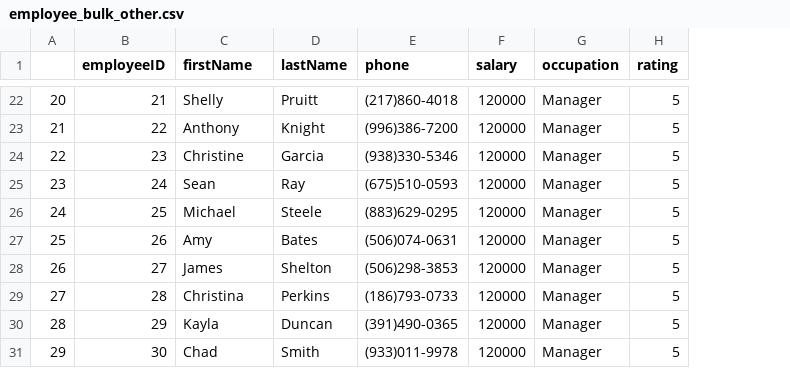
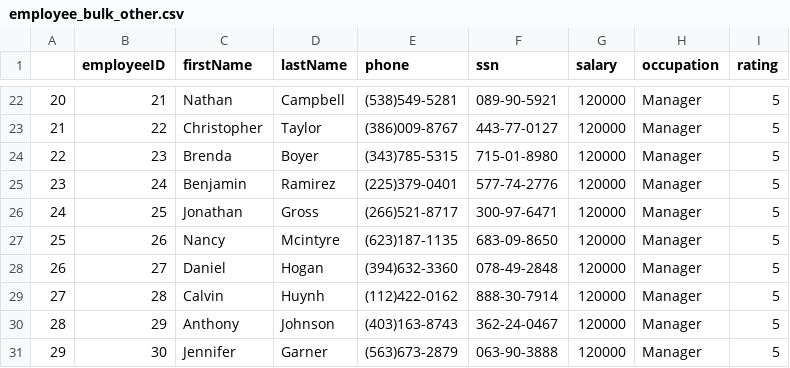
Before and after one commit to xbwkkwz/ds5110_project_restaurant, a CSV file: employee_bulk_other.csv, drawn as a sheet; only a part is shown, gaps mark what is left out; the diff covers the shown part only; the diff names each change by its address in the sheet, - before the commit and + after, or states it on an @@ line.

```diff
--- a/employee_bulk_other.csv
+++ b/employee_bulk_other.csv
+column F (ssn), rows 22-31: 089-90-5921 | 443-77-0127 | 715-01-8980 | 577-74-2776 | 300-97-6471 | 683-09-8650 | 078-49-2848 | 888-30-7914 | 362-24-0467 | 063-90-3888
-C22 (firstName): Shelly
+C22 (firstName): Nathan
-D22 (lastName): Pruitt
+D22 (lastName): Campbell
-E22 (phone): (217)860-4018
+E22 (phone): (538)549-5281
-C23 (firstName): Anthony
+C23 (firstName): Christopher
-D23 (lastName): Knight
+D23 (lastName): Taylor
-E23 (phone): (996)386-7200
+E23 (phone): (386)009-8767
-C24 (firstName): Christine
+C24 (firstName): Brenda
-D24 (lastName): Garcia
+D24 (lastName): Boyer
-E24 (phone): (938)330-5346
+E24 (phone): (343)785-5315
-C25 (firstName): Sean
+C25 (firstName): Benjamin
-D25 (lastName): Ray
+D25 (lastName): Ramirez
-E25 (phone): (675)510-0593
+E25 (phone): (225)379-0401
-C26 (firstName): Michael
+C26 (firstName): Jonathan
-D26 (lastName): Steele
+D26 (lastName): Gross
-E26 (phone): (883)629-0295
+E26 (phone): (266)521-8717
-C27 (firstName): Amy
+C27 (firstName): Nancy
-D27 (lastName): Bates
+D27 (lastName): Mcintyre
-E27 (phone): (506)074-0631
+E27 (phone): (623)187-1135
-C28 (firstName): James
+C28 (firstName): Daniel
-D28 (lastName): Shelton
+D28 (lastName): Hogan
-E28 (phone): (506)298-3853
+E28 (phone): (394)632-3360
-C29 (firstName): Christina
+C29 (firstName): Calvin
-D29 (lastName): Perkins
+D29 (lastName): Huynh
-E29 (phone): (186)793-0733
+E29 (phone): (112)422-0162
-C30 (firstName): Kayla
+C30 (firstName): Anthony
-D30 (lastName): Duncan
+D30 (lastName): Johnson
-E30 (phone): (391)490-0365
+E30 (phone): (403)163-8743
-C31 (firstName): Chad
+C31 (firstName): Jennifer
-D31 (lastName): Smith
+D31 (lastName): Garner
-E31 (phone): (933)011-9978
+E31 (phone): (563)673-2879
```
Also changed, not shown: 60 edited cells elsewhere in this file, 12 other files.
